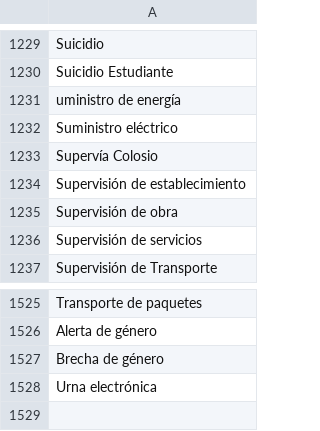
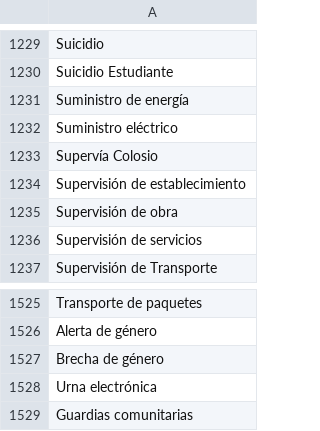
Before and after one commit to thelonious9/radio, a CSV file: Tema.csv, drawn as a sheet; only a part is shown, gaps mark what is left out.

Commit message:
Guardias comunitarias

```diff
--- a/Tema.csv
+++ b/Tema.csv
@@ -1230,3 +1230,3 @@ Suicidio
 Suicidio Estudiante
-uministro de energía
+Suministro de energía
 Suministro eléctrico
@@ -1528 +1528,2 @@ Brecha de género
 Urna electrónica
+Guardias comunitarias
```
